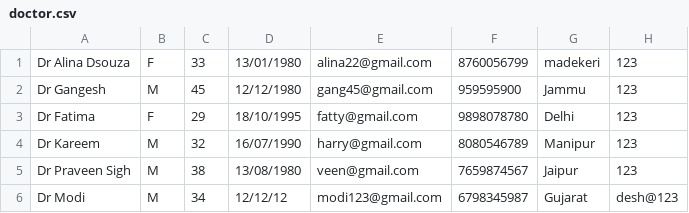
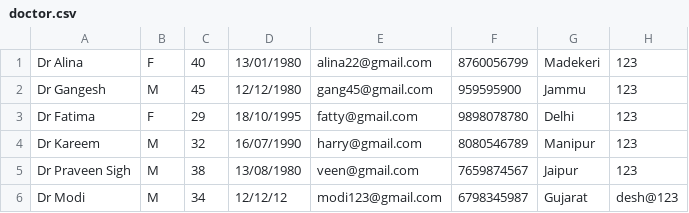
Before and after one commit to GauriCMathad/Hospital-magt, a CSV file: doctor.csv, drawn as a sheet.

```diff
--- a/doctor.csv
+++ b/doctor.csv
@@ -1,2 +1,2 @@
-Dr Alina Dsouza,F,33,13/01/1980,alina22@gmail.com,8760056799,madekeri,123
+Dr Alina,F,40,13/01/1980,alina22@gmail.com,8760056799,Madekeri,123
 Dr Gangesh,M,45,12/12/1980,gang45@gmail.com,959595900,Jammu,123
```
Also changed, not shown: admin.csv, apoint.csv, 49 other files.
